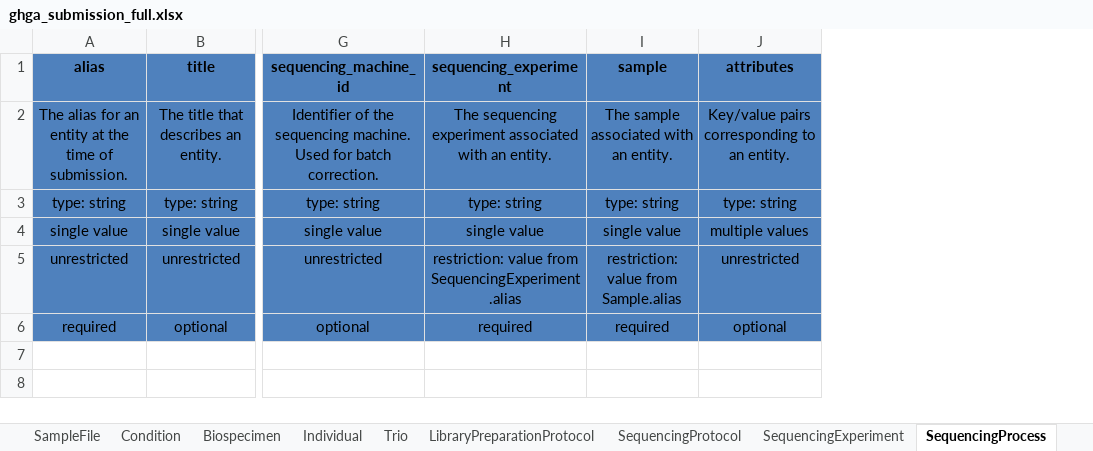
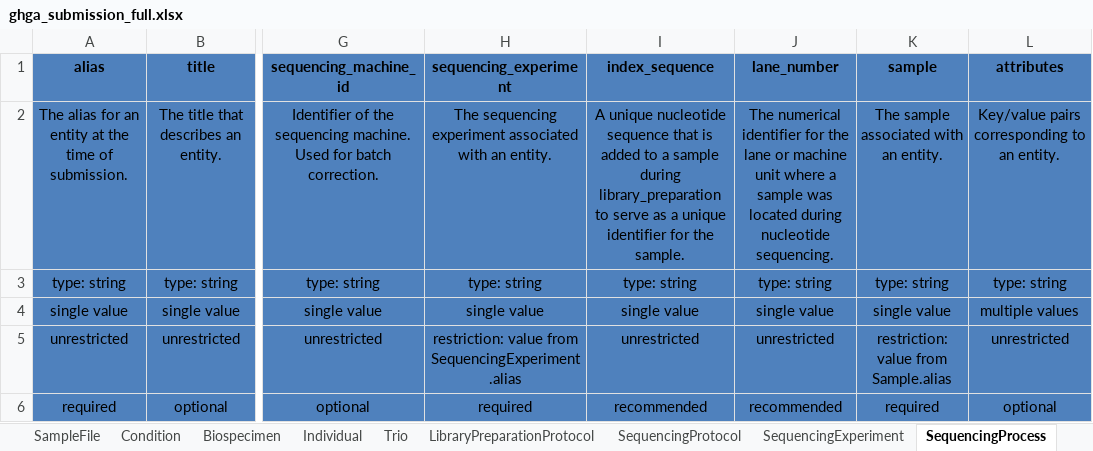
Before and after one commit to ghga-de/ghga-metadata-schema, an Excel workbook: spreadsheets/ghga_submission_full.xlsx, sheet SequencingProcess, drawn as a sheet; only a part is shown, gaps mark what is left out; values as stored, in another font and other column widths than the file's, no borders; the diff names each change by its address in the sheet, - before the commit and + after, or states it on an @@ line.

Commit message:
fixed properties for sequencing_process (#129)
* fixed properties for sequencing_process

* update artifacts

```diff
--- a/spreadsheets/ghga_submission_full.xlsx (sheet SequencingProcess)
+++ b/spreadsheets/ghga_submission_full.xlsx (sheet SequencingProcess)
+column I (index_sequence), rows 2-6: A unique nucleotide sequence that is added to a sample during library_preparation to serve as a unique identifier for the sample. | type: string | single value | unrestricted | recommended
+column J (lane_number), rows 2-6: The numerical identifier for the lane or machine unit where a sample was located during nucleotide sequencing. | type: string | single value | unrestricted | recommended
```
Also changed, not shown: sheet SequencingProtocol, sheet StudyFile, sheet SampleFile, sheet AnalysisProcessOutputFile, sheet SequencingProcessFile, spreadsheets/ghga_submission_individual.xlsx, spreadsheets/ghga_submission_minimal.xlsx, 20 other files.
